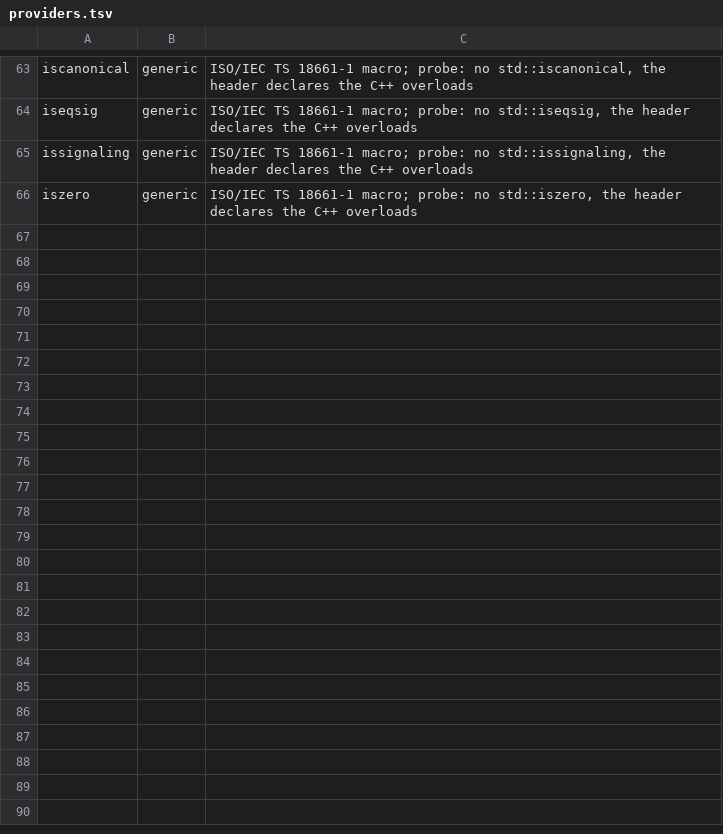
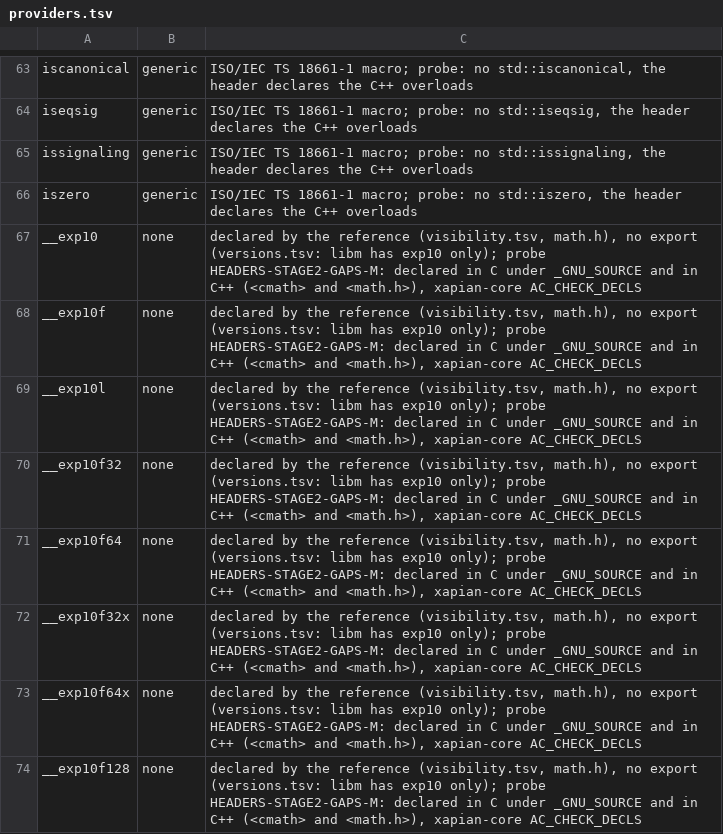
Before and after one commit to duskglow/libniji, a TSV file: headers/providers.tsv, drawn as a sheet; only a part is shown, gaps mark what is left out; the diff names each change by its address in the sheet, - before the commit and + after, or states it on an @@ line.

```diff
--- a/headers/providers.tsv
+++ b/headers/providers.tsv
+row 67: __exp10 | none | declared by the reference (visibility.tsv, math.h), no export (versions.tsv: libm has exp10 only); probe HEADERS-STAGE2-GAPS-M: declared in C under _GNU_SOURCE and in C++ (<cmath> and <math.h>), xapian-core AC_CHECK_DECLS
+row 68: __exp10f | none | declared by the reference (visibility.tsv, math.h), no export (versions.tsv: libm has exp10 only); probe HEADERS-STAGE2-GAPS-M: declared in C under _GNU_SOURCE and in C++ (<cmath> and <math.h>), xapian-core AC_CHECK_DECLS
+row 69: __exp10l | none | declared by the reference (visibility.tsv, math.h), no export (versions.tsv: libm has exp10 only); probe HEADERS-STAGE2-GAPS-M: declared in C under _GNU_SOURCE and in C++ (<cmath> and <math.h>), xapian-core AC_CHECK_DECLS
+row 70: __exp10f32 | none | declared by the reference (visibility.tsv, math.h), no export (versions.tsv: libm has exp10 only); probe HEADERS-STAGE2-GAPS-M: declared in C under _GNU_SOURCE and in C++ (<cmath> and <math.h>), xapian-core AC_CHECK_DECLS
+row 71: __exp10f64 | none | declared by the reference (visibility.tsv, math.h), no export (versions.tsv: libm has exp10 only); probe HEADERS-STAGE2-GAPS-M: declared in C under _GNU_SOURCE and in C++ (<cmath> and <math.h>), xapian-core AC_CHECK_DECLS
+row 72: __exp10f32x | none | declared by the reference (visibility.tsv, math.h), no export (versions.tsv: libm has exp10 only); probe HEADERS-STAGE2-GAPS-M: declared in C under _GNU_SOURCE and in C++ (<cmath> and <math.h>), xapian-core AC_CHECK_DECLS
+row 73: __exp10f64x | none | declared by the reference (visibility.tsv, math.h), no export (versions.tsv: libm has exp10 only); probe HEADERS-STAGE2-GAPS-M: declared in C under _GNU_SOURCE and in C++ (<cmath> and <math.h>), xapian-core AC_CHECK_DECLS
+row 74: __exp10f128 | none | declared by the reference (visibility.tsv, math.h), no export (versions.tsv: libm has exp10 only); probe HEADERS-STAGE2-GAPS-M: declared in C under _GNU_SOURCE and in C++ (<cmath> and <math.h>), xapian-core AC_CHECK_DECLS
```
Also changed, not shown: headers/slices/s08.tsv, spec/abi/enumerators.tsv, 16 other files.
